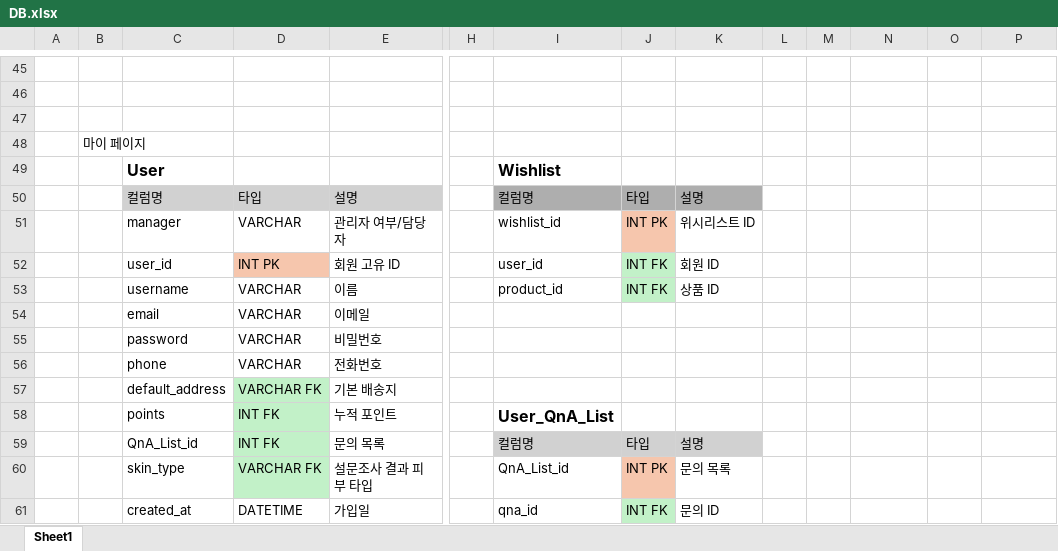
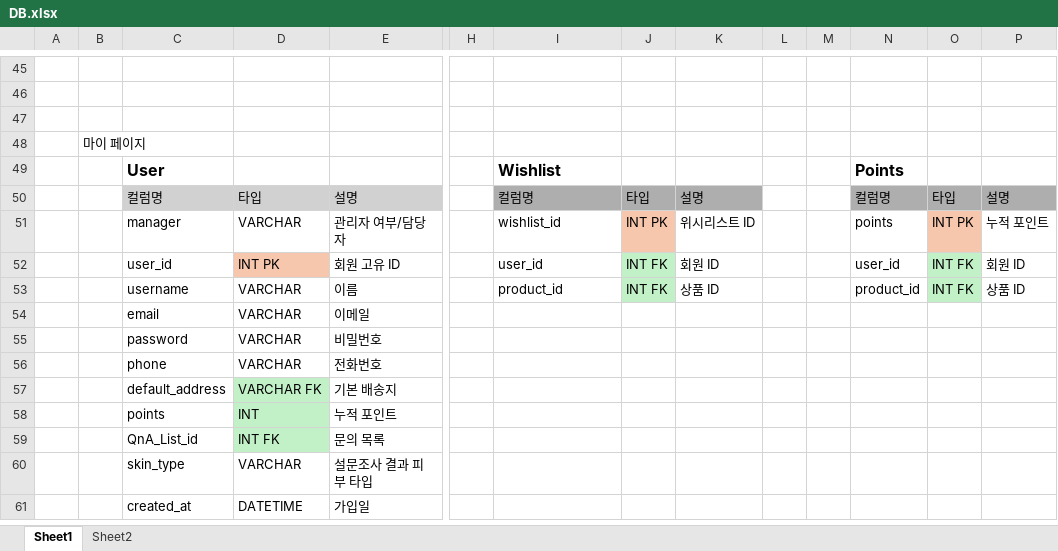
Before and after one commit to VenyVince/5-_Re_View_Doc, an Excel workbook: 5. 기타 자료/DB.xlsx, sheet Sheet1, drawn as a sheet; only a part is shown, gaps mark what is left out; values as stored, in another font and other column widths than the file's, no borders; removed rows and columns are numbered as before the commit, all else as after; rows hold the shown columns only; the diff names each change by its address in the sheet, - before the commit and + after, or states it on an @@ line.

```diff
--- a/5. 기타 자료/DB.xlsx (sheet Sheet1)
+++ b/5. 기타 자료/DB.xlsx (sheet Sheet1)
+sheet tab: Sheet2
-N49: (empty)
+N49: Points
-N50: (empty)
+N50: 컬럼명
-N50:P50 fill: none
+N50:P50 fill: #AEAEAE
-O50: (empty)
+O50: 타입
-P50: (empty)
+P50: 설명
-N51: (empty)
+N51: points
-O51: (empty)
+O51: INT PK
-O51 fill: none
+O51 fill: #F6C6AD
-P51: (empty)
+P51: 누적 포인트
-N52: (empty)
+N52: user_id
-O52:O53: (empty)
+O52:O53: INT FK
-O52:O53 fill: none
+O52:O53 fill: #C2F1C8
-P52: (empty)
+P52: 회원 ID
-N53: (empty)
+N53: product_id
-P53: (empty)
+P53: 상품 ID
-D58: INT FK
+D58: INT
-I58: User_QnA_List
+I58: (empty)
-I59: 컬럼명
+I59: (empty)
-I59:K59 fill: #D1D1D1
+I59:K59 fill: none
-J59: 타입
+J59: (empty)
-K59: 설명
+K59: (empty)
-row 60:  |  | skin_type | VARCHAR FK | 설문조사 결과 피부 타입 |  | QnA_List_id | INT PK | 문의 목록
-row 61:  |  | created_at | DATETIME | 가입일 |  | qna_id | INT FK | 문의 ID
+row 60:  |  | skin_type | VARCHAR | 설문조사 결과 피부 타입
+row 61:  |  | created_at | DATETIME | 가입일
```
Also changed, not shown: 8 other files.
